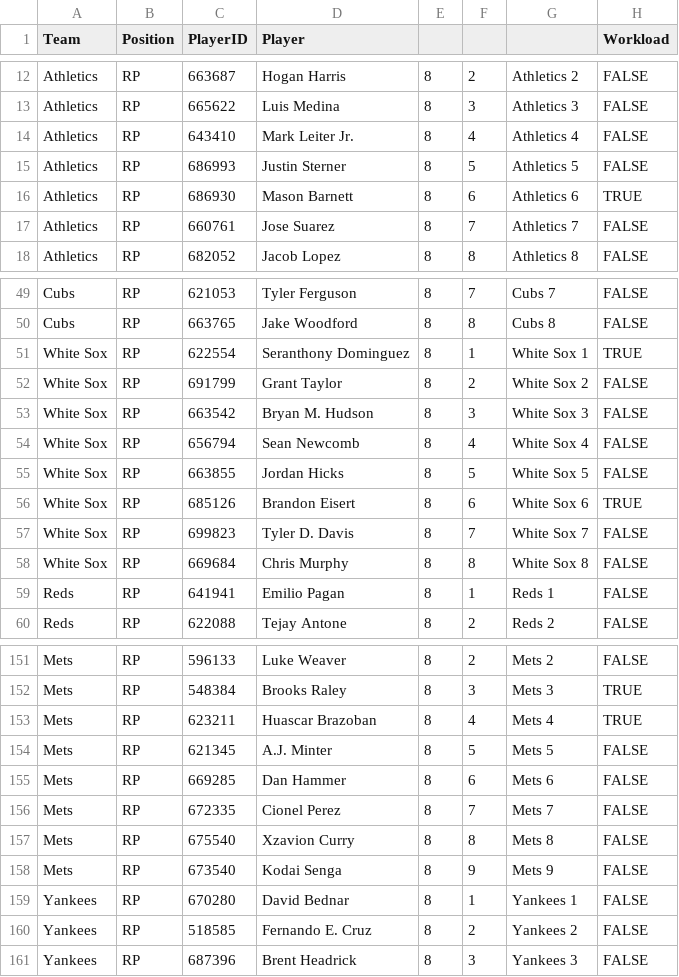
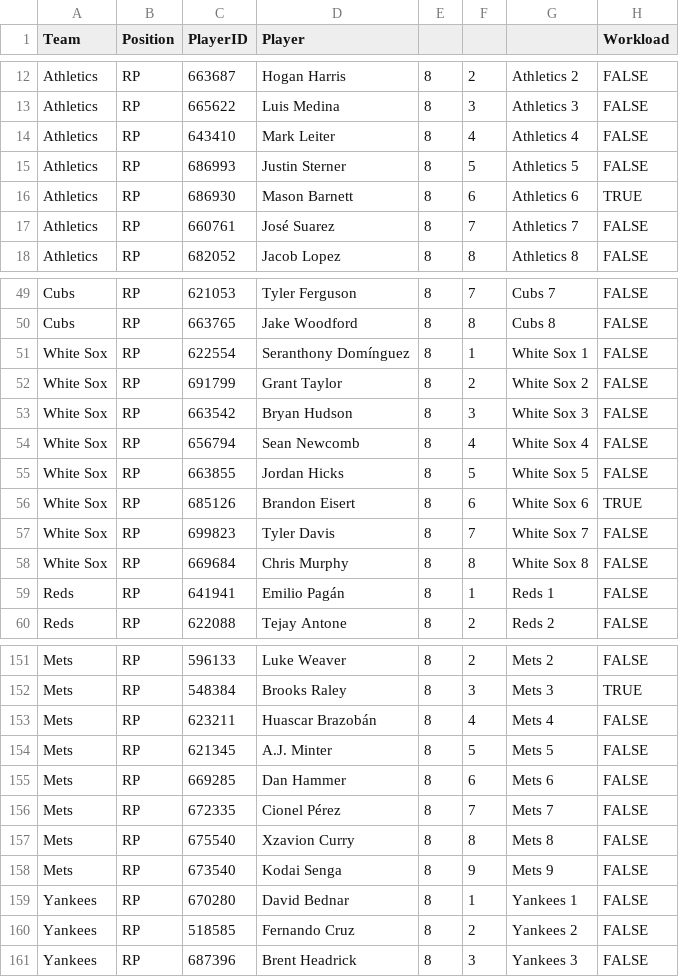
Before and after one commit to szerillo/mlb-tracker, a CSV file: data/bullpens_rr.csv, drawn as a sheet; only a part is shown, gaps mark what is left out; the diff covers the shown part only.

Commit message:
Add files via upload

```diff
--- a/data/bullpens_rr.csv
+++ b/data/bullpens_rr.csv
@@ -13,6 +13,6 @@ Athletics,RP,663687,Hogan Harris,8,2,Athletics 2,FALSE
 Athletics,RP,665622,Luis Medina,8,3,Athletics 3,FALSE
-Athletics,RP,643410,Mark Leiter Jr.,8,4,Athletics 4,FALSE
+Athletics,RP,643410,Mark Leiter,8,4,Athletics 4,FALSE
 Athletics,RP,686993,Justin Sterner,8,5,Athletics 5,FALSE
 Athletics,RP,686930,Mason Barnett,8,6,Athletics 6,TRUE
-Athletics,RP,660761,Jose Suarez,8,7,Athletics 7,FALSE
+Athletics,RP,660761,José Suarez,8,7,Athletics 7,FALSE
 Athletics,RP,682052,Jacob Lopez,8,8,Athletics 8,FALSE
@@ -50,5 +50,5 @@ Cubs,RP,621053,Tyler Ferguson,8,7,Cubs 7,FALSE
 Cubs,RP,663765,Jake Woodford,8,8,Cubs 8,FALSE
-White Sox,RP,622554,Seranthony Dominguez,8,1,White Sox 1,TRUE
+White Sox,RP,622554,Seranthony Domínguez,8,1,White Sox 1,FALSE
 White Sox,RP,691799,Grant Taylor,8,2,White Sox 2,FALSE
-White Sox,RP,663542,Bryan M. Hudson,8,3,White Sox 3,FALSE
+White Sox,RP,663542,Bryan Hudson,8,3,White Sox 3,FALSE
 White Sox,RP,656794,Sean Newcomb,8,4,White Sox 4,FALSE
@@ -56,5 +56,5 @@ White Sox,RP,663855,Jordan Hicks,8,5,White Sox 5,FALSE
 White Sox,RP,685126,Brandon Eisert,8,6,White Sox 6,TRUE
-White Sox,RP,699823,Tyler D. Davis,8,7,White Sox 7,FALSE
+White Sox,RP,699823,Tyler Davis,8,7,White Sox 7,FALSE
 White Sox,RP,669684,Chris Murphy,8,8,White Sox 8,FALSE
-Reds,RP,641941,Emilio Pagan,8,1,Reds 1,FALSE
+Reds,RP,641941,Emilio Pagán,8,1,Reds 1,FALSE
 Reds,RP,622088,Tejay Antone,8,2,Reds 2,FALSE
@@ -152,6 +152,6 @@ Mets,RP,596133,Luke Weaver,8,2,Mets 2,FALSE
 Mets,RP,548384,Brooks Raley,8,3,Mets 3,TRUE
-Mets,RP,623211,Huascar Brazoban,8,4,Mets 4,TRUE
+Mets,RP,623211,Huascar Brazobán,8,4,Mets 4,FALSE
 Mets,RP,621345,A.J. Minter,8,5,Mets 5,FALSE
 Mets,RP,669285,Dan Hammer,8,6,Mets 6,FALSE
-Mets,RP,672335,Cionel Perez,8,7,Mets 7,FALSE
+Mets,RP,672335,Cionel Pérez,8,7,Mets 7,FALSE
 Mets,RP,675540,Xzavion Curry,8,8,Mets 8,FALSE
@@ -159,3 +159,3 @@ Mets,RP,673540,Kodai Senga,8,9,Mets 9,FALSE
 Yankees,RP,670280,David Bednar,8,1,Yankees 1,FALSE
-Yankees,RP,518585,Fernando E. Cruz,8,2,Yankees 2,FALSE
+Yankees,RP,518585,Fernando Cruz,8,2,Yankees 2,FALSE
 Yankees,RP,687396,Brent Headrick,8,3,Yankees 3,FALSE
```
Also changed, not shown: 24 edited cells elsewhere in this file.
